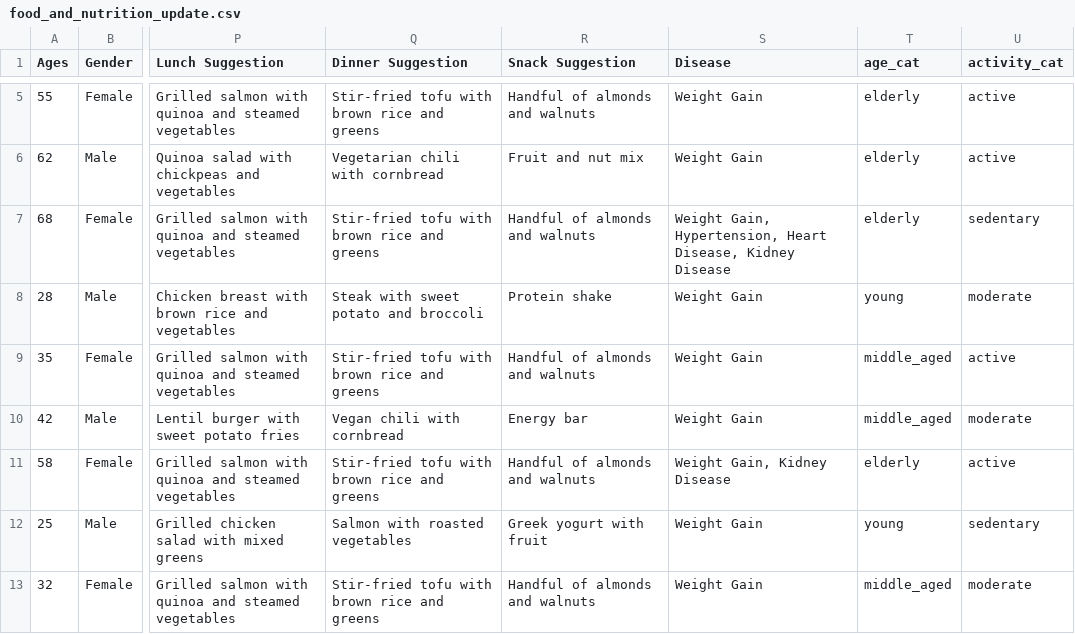
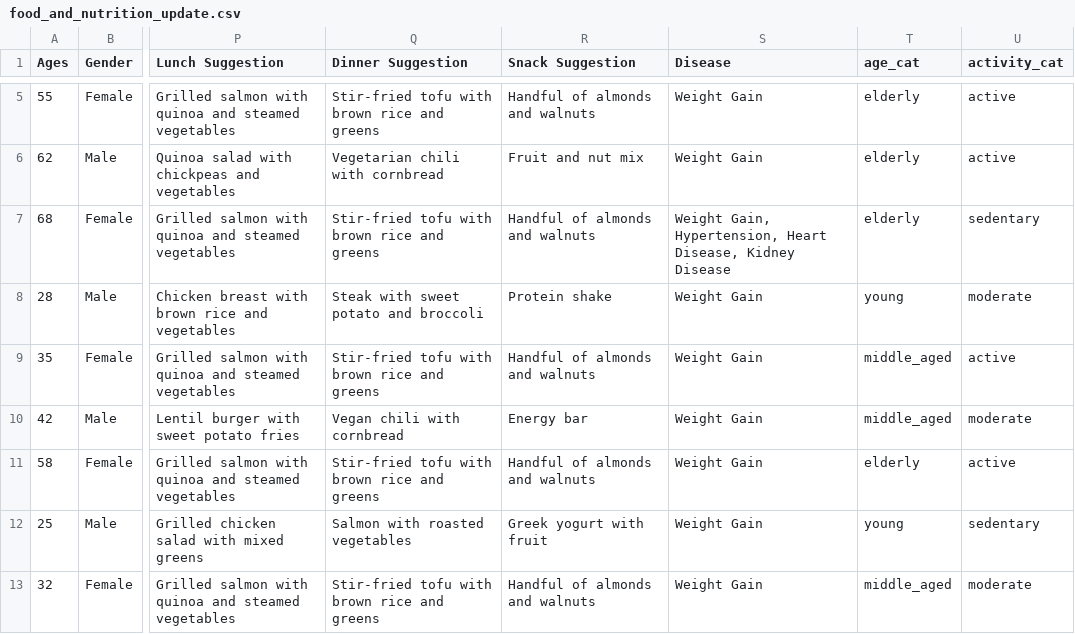
Before and after one commit to NencyModi654/diet_recommendation, a CSV file: dataset/food_and_nutrition_update.csv, drawn as a sheet; only a part is shown, gaps mark what is left out; the diff names each change by its address in the sheet, - before the commit and + after, or states it on an @@ line.

```diff
--- a/dataset/food_and_nutrition_update.csv
+++ b/dataset/food_and_nutrition_update.csv
-S11 (Disease): Weight Gain, Kidney Disease
+S11 (Disease): Weight Gain
```
Also changed, not shown: 15 other files.
